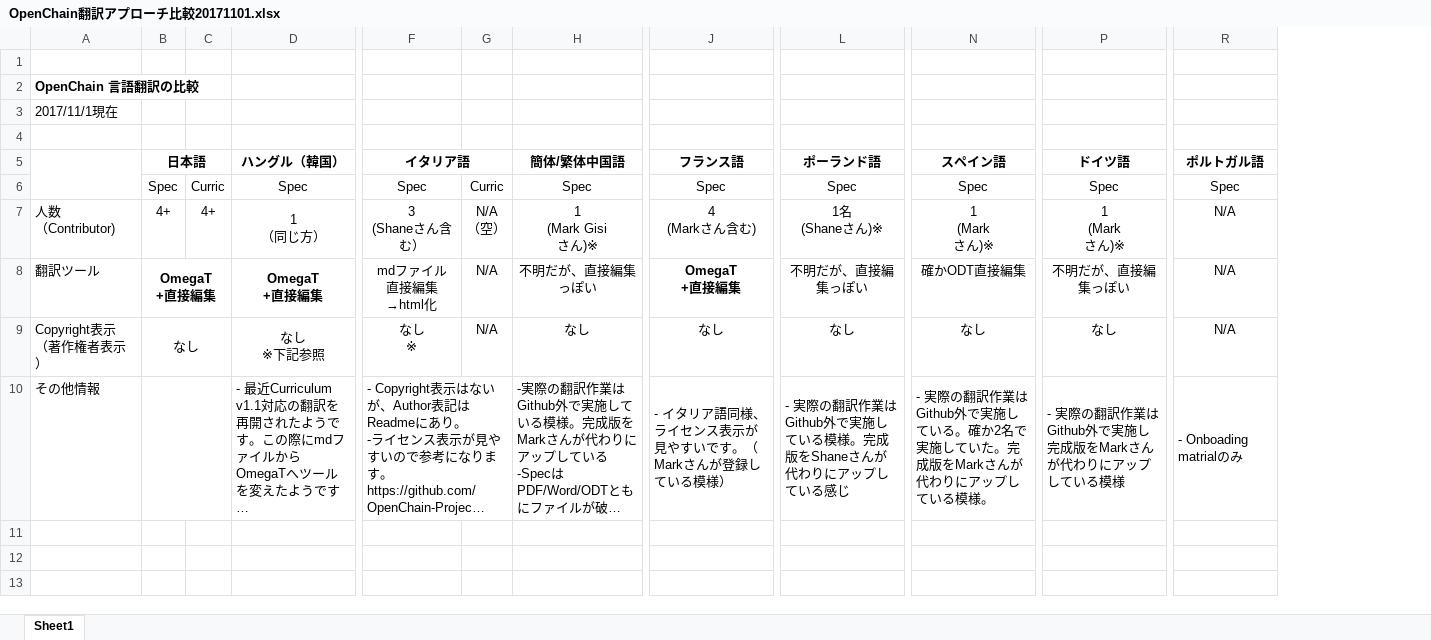
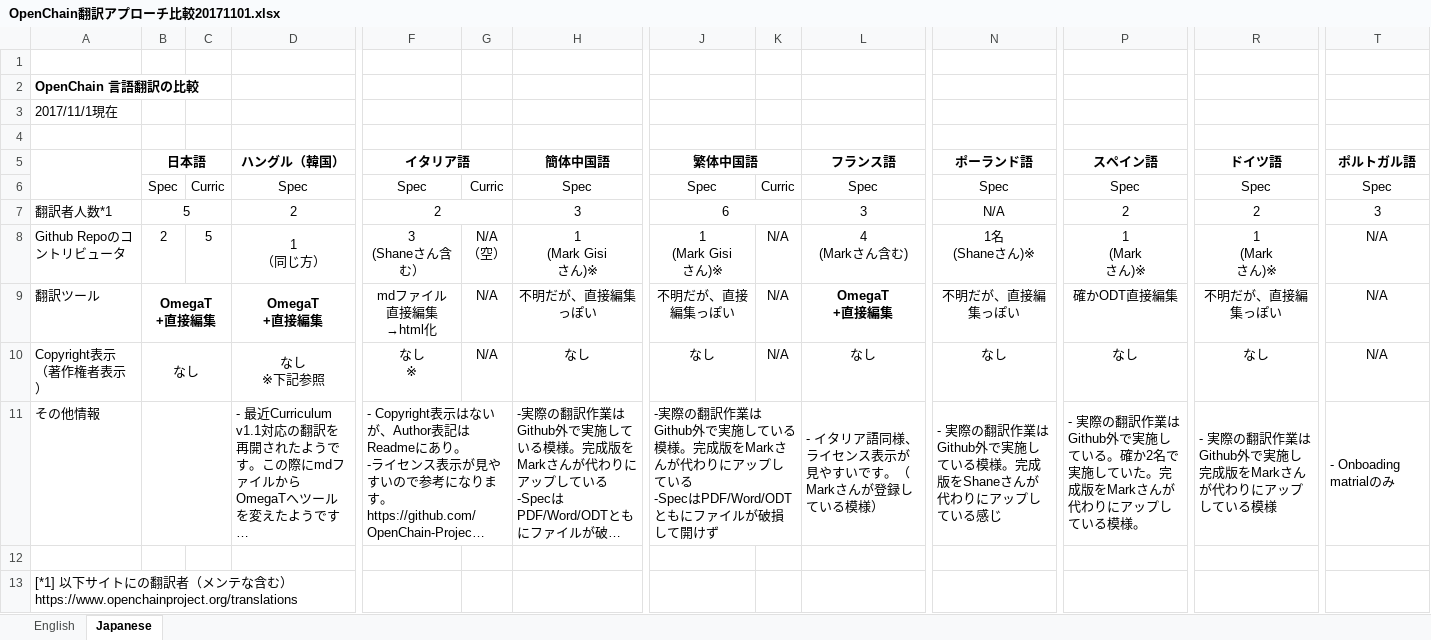
Before and after one commit to lf-j/OpenChain-Trans_FOR_TEAM, an Excel workbook: misc/OpenChain翻訳アプローチ比較20171101.xlsx, sheet Japanese, drawn as a sheet; only a part is shown, gaps mark what is left out; long unchanged cells end in …; values as stored, in another font and other column widths than the file's, no borders; addresses are those after the commit; rows hold the shown columns only; ↵ is a line break in a cell; the diff names each change by its address in the sheet, - before the commit and + after, or states it on an @@ line.

Commit message:
Comparison of Openchain Translation

```diff
--- a/misc/OpenChain翻訳アプローチ比較20171101.xlsx (sheet Japanese)
+++ b/misc/OpenChain翻訳アプローチ比較20171101.xlsx (sheet Japanese)
-sheet tab: Sheet1
+sheet tab: Japanese
+sheet tab: English
+column J, rows 5-6: 繁体中国語 | Spec; rows 8-11: 1 ↵ (Mark Gisi ↵ さん)※ | 不明だが、直接編集っぽい | なし | -実際の翻訳作業はGithub外で実施している模様。完成版をMarkさんが代わりにアップしている ↵ -SpecはPDF/Word/ODTともにファイルが破損して開けず
+column K, row 6: Curric; rows 8-10: all N/A
-H5: 簡体/繁体中国語
+H5: 簡体中国語
+row 7: 翻訳者人数*1 | 5 |  | 2 | 2 |  | 3 | 6 |  | 3 | N/A | 2 | 2 | 3
-A8: 人数 ↵ （Contributor)
+A8: Github Repoのコントリビュータ
-B8: 4+
+B8: 2
-C8: 4+
+C8: 5
+row 12: (empty)
+row 13: [*1] 以下サイトにの翻訳者（メンテな含む）https://www.openchainproject.org/translations
```
Also changed, not shown: 2 other files.
